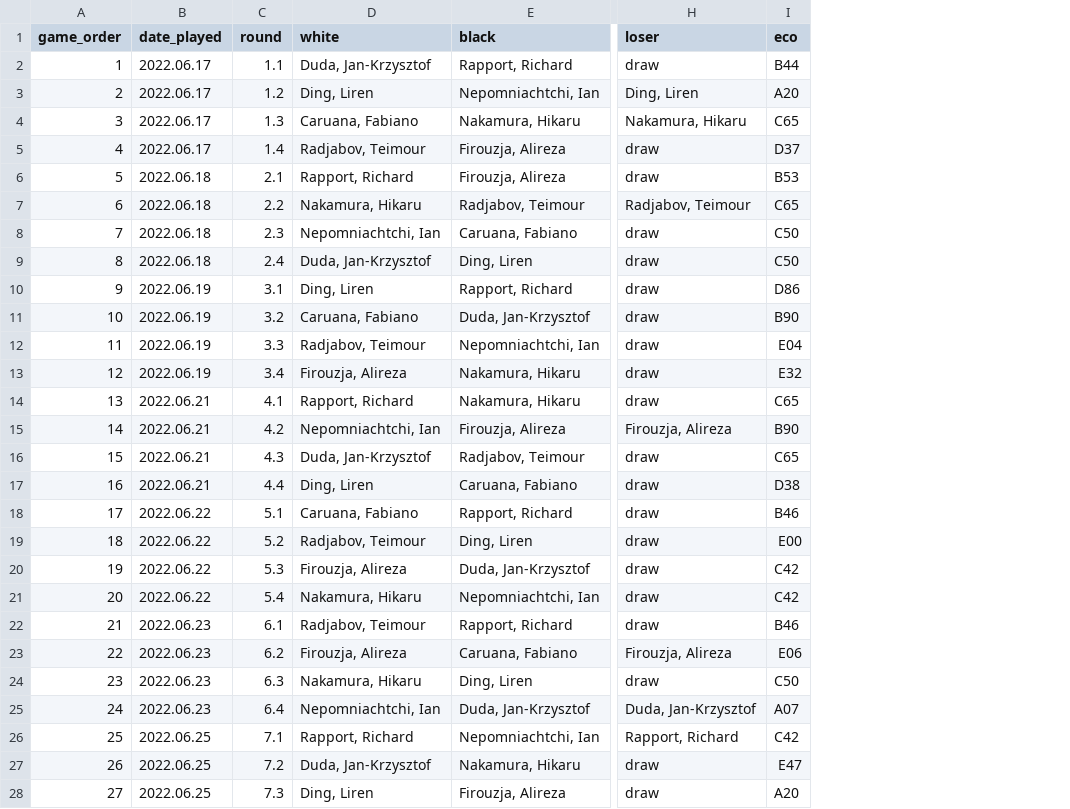
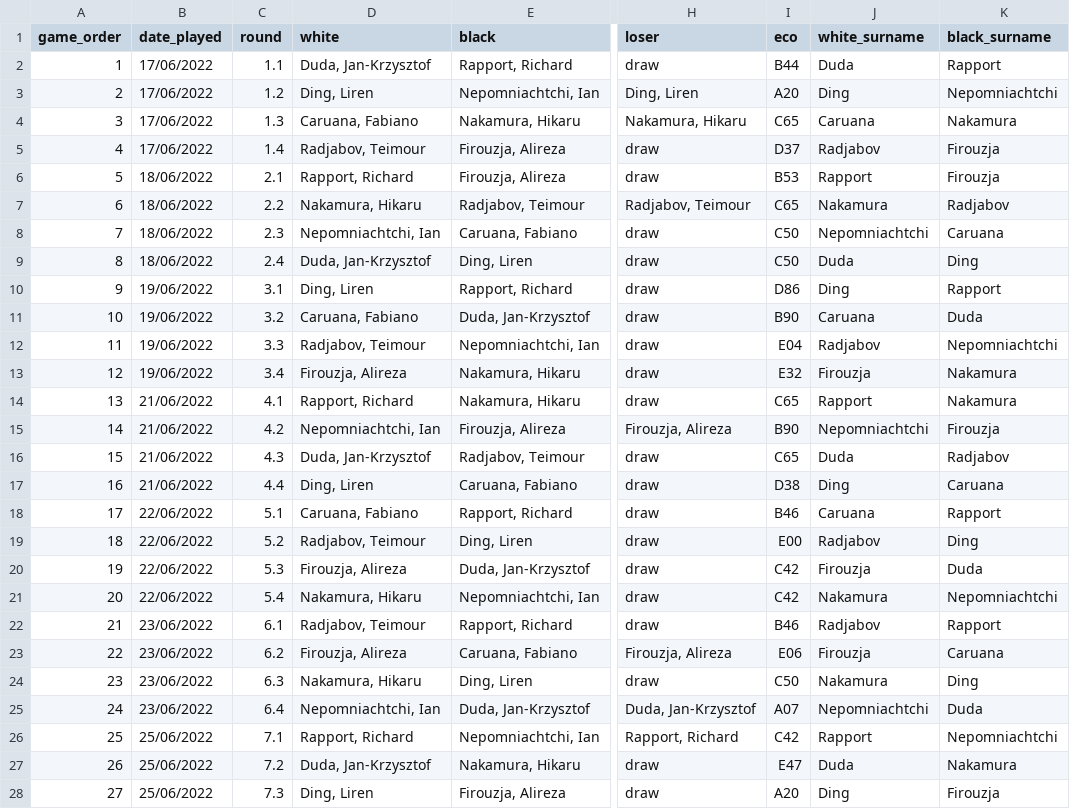
Before and after one commit to ywil0002/FIT3179-Assignment-2, a CSV file: Data/chesscandidates22_game_info.csv, drawn as a sheet; only a part is shown, gaps mark what is left out; the diff covers the shown part only; the diff names each change by its address in the sheet, - before the commit and + after, or states it on an @@ line.

Commit message:
game info data

```diff
--- a/Data/chesscandidates22_game_info.csv
+++ b/Data/chesscandidates22_game_info.csv
+column J (white_surname), rows 2-28: Duda | Ding | Caruana | Radjabov | Rapport | Nakamura | Nepomniachtchi | Duda | Ding | Caruana | Radjabov | Firouzja | Rapport | Nepomniachtchi | Duda | Ding | Caruana | Radjabov | Firouzja | Nakamura | Radjabov | Firouzja | Nakamura | Nepomniachtchi | Rapport | Duda | Ding
+column K (black_surname), rows 2-28: Rapport | Nepomniachtchi | Nakamura | Firouzja | Firouzja | Radjabov | Caruana | Ding | Rapport | Duda | Nepomniachtchi | Nakamura | Nakamura | Firouzja | Radjabov | Caruana | Rapport | Ding | Duda | Nepomniachtchi | Rapport | Caruana | Ding | Duda | Nepomniachtchi | Nakamura | Firouzja
-B2:B5 (date_played): 2022.06.17
+B2:B5 (date_played): 17/06/2022
-B6:B9 (date_played): 2022.06.18
+B6:B9 (date_played): 18/06/2022
-B10:B13 (date_played): 2022.06.19
+B10:B13 (date_played): 19/06/2022
-B14:B17 (date_played): 2022.06.21
+B14:B17 (date_played): 21/06/2022
-B18:B21 (date_played): 2022.06.22
+B18:B21 (date_played): 22/06/2022
-B22:B25 (date_played): 2022.06.23
+B22:B25 (date_played): 23/06/2022
-B26:B28 (date_played): 2022.06.25
+B26:B28 (date_played): 25/06/2022
```
Also changed, not shown: 29 edited cells elsewhere in this file.
